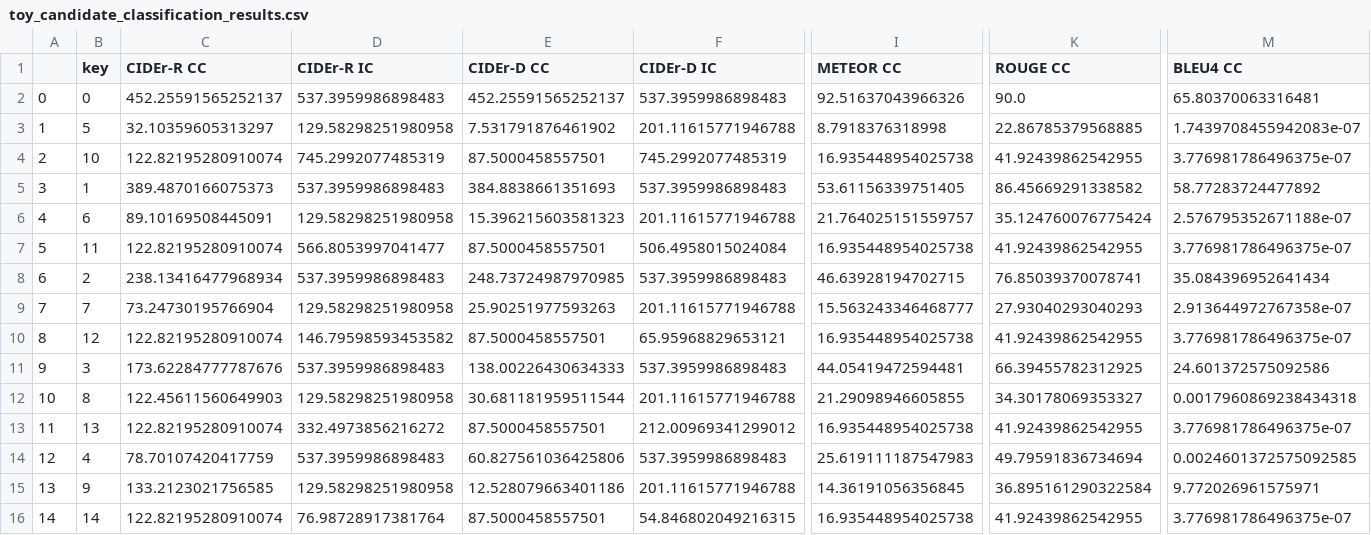
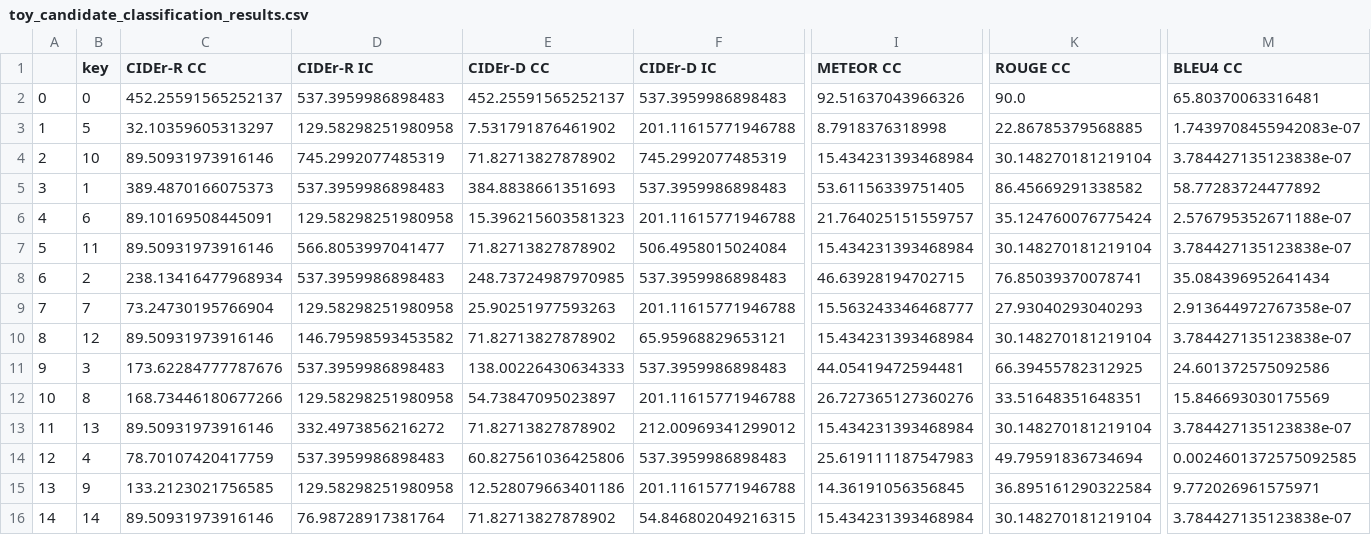
Before and after one commit to gabrielsantosrv/coco-caption, a CSV file: toy_candidate_classification_results.csv, drawn as a sheet; only a part is shown, gaps mark what is left out; the diff names each change by its address in the sheet, - before the commit and + after, or states it on an @@ line.

Commit message:
toy

```diff
--- a/toy_candidate_classification_results.csv
+++ b/toy_candidate_classification_results.csv
-C4 (CIDEr-R CC): 122.82195280910074
+C4 (CIDEr-R CC): 89.50931973916146
-E4 (CIDEr-D CC): 87.5000458557501
+E4 (CIDEr-D CC): 71.82713827878902
-I4 (METEOR CC): 16.935448954025738
+I4 (METEOR CC): 15.434231393468984
-K4 (ROUGE CC): 41.92439862542955
+K4 (ROUGE CC): 30.148270181219104
-M4 (BLEU4 CC): 3.776981786496375e-07
+M4 (BLEU4 CC): 3.784427135123838e-07
-C7 (CIDEr-R CC): 122.82195280910074
+C7 (CIDEr-R CC): 89.50931973916146
-E7 (CIDEr-D CC): 87.5000458557501
+E7 (CIDEr-D CC): 71.82713827878902
-I7 (METEOR CC): 16.935448954025738
+I7 (METEOR CC): 15.434231393468984
-K7 (ROUGE CC): 41.92439862542955
+K7 (ROUGE CC): 30.148270181219104
-M7 (BLEU4 CC): 3.776981786496375e-07
+M7 (BLEU4 CC): 3.784427135123838e-07
-C10 (CIDEr-R CC): 122.82195280910074
+C10 (CIDEr-R CC): 89.50931973916146
-E10 (CIDEr-D CC): 87.5000458557501
+E10 (CIDEr-D CC): 71.82713827878902
-I10 (METEOR CC): 16.935448954025738
+I10 (METEOR CC): 15.434231393468984
-K10 (ROUGE CC): 41.92439862542955
+K10 (ROUGE CC): 30.148270181219104
-M10 (BLEU4 CC): 3.776981786496375e-07
+M10 (BLEU4 CC): 3.784427135123838e-07
-C12 (CIDEr-R CC): 122.45611560649903
+C12 (CIDEr-R CC): 168.73446180677266
-E12 (CIDEr-D CC): 30.681181959511544
+E12 (CIDEr-D CC): 54.73847095023897
-I12 (METEOR CC): 21.29098946605855
+I12 (METEOR CC): 26.727365127360276
-K12 (ROUGE CC): 34.30178069353327
+K12 (ROUGE CC): 33.51648351648351
-M12 (BLEU4 CC): 0.0017960869238434318
+M12 (BLEU4 CC): 15.846693030175569
-C13 (CIDEr-R CC): 122.82195280910074
+C13 (CIDEr-R CC): 89.50931973916146
-E13 (CIDEr-D CC): 87.5000458557501
+E13 (CIDEr-D CC): 71.82713827878902
-I13 (METEOR CC): 16.935448954025738
+I13 (METEOR CC): 15.434231393468984
-K13 (ROUGE CC): 41.92439862542955
+K13 (ROUGE CC): 30.148270181219104
-M13 (BLEU4 CC): 3.776981786496375e-07
+M13 (BLEU4 CC): 3.784427135123838e-07
-C16 (CIDEr-R CC): 122.82195280910074
+C16 (CIDEr-R CC): 89.50931973916146
-E16 (CIDEr-D CC): 87.5000458557501
+E16 (CIDEr-D CC): 71.82713827878902
-I16 (METEOR CC): 16.935448954025738
+I16 (METEOR CC): 15.434231393468984
-K16 (ROUGE CC): 41.92439862542955
+K16 (ROUGE CC): 30.148270181219104
-M16 (BLEU4 CC): 3.776981786496375e-07
+M16 (BLEU4 CC): 3.784427135123838e-07
```
